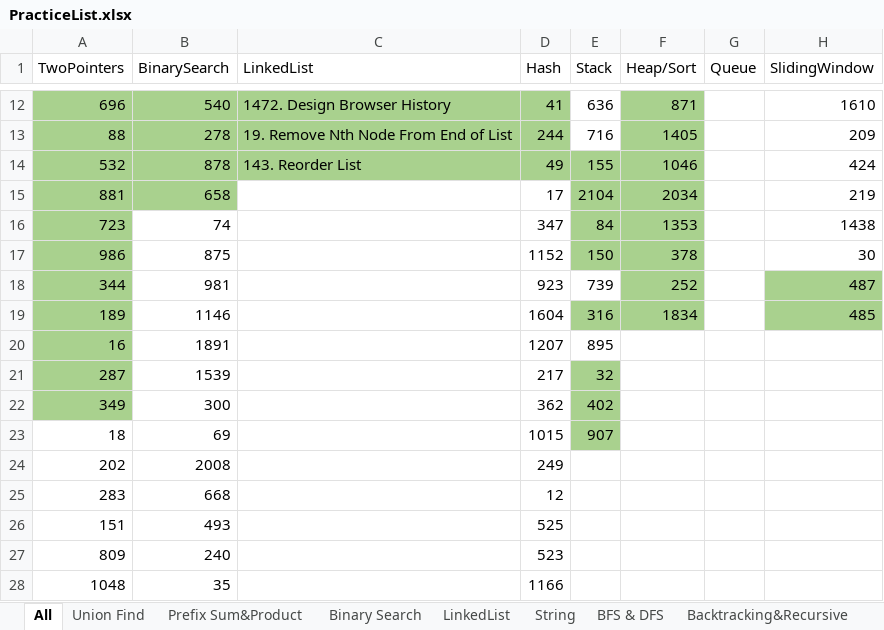
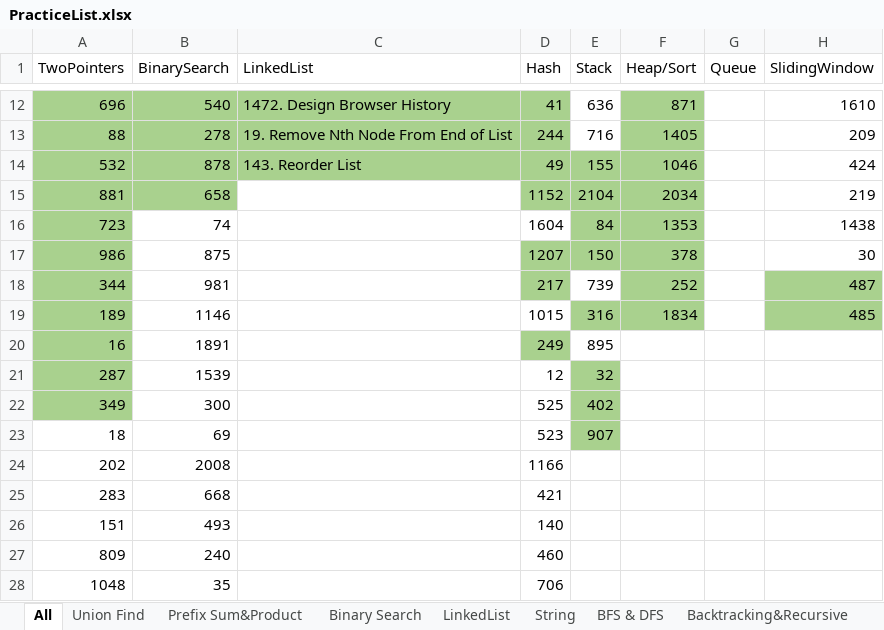
Before and after one commit to LiXieLabs/codingpractice, an Excel workbook: PracticeList.xlsx, sheet All, drawn as a sheet; only a part is shown, gaps mark what is left out; values as stored, in another font and other column widths than the file's, no borders; the diff covers the shown part only; the diff names each change by its address in the sheet, - before the commit and + after, or states it on an @@ line.

Commit message:
practice 2022Dec01

```diff
--- a/PracticeList.xlsx (sheet All)
+++ b/PracticeList.xlsx (sheet All)
-D15 (Hash): 17
+D15 (Hash): 1152
-D15 fill: none
+D15 fill: #A9D18E
-D16 (Hash): 347
+D16 (Hash): 1604
-D17 (Hash): 1152
+D17 (Hash): 1207
-D17:D18 fill: none
+D17:D18 fill: #A9D18E
-D18 (Hash): 923
+D18 (Hash): 217
-D19 (Hash): 1604
+D19 (Hash): 1015
-D20 (Hash): 1207
+D20 (Hash): 249
-D20 fill: none
+D20 fill: #A9D18E
-D21 (Hash): 217
+D21 (Hash): 12
-D22 (Hash): 362
+D22 (Hash): 525
-D23 (Hash): 1015
+D23 (Hash): 523
-D24 (Hash): 249
+D24 (Hash): 1166
-D25 (Hash): 12
+D25 (Hash): 421
-D26 (Hash): 525
+D26 (Hash): 140
-D27 (Hash): 523
+D27 (Hash): 460
-D28 (Hash): 1166
+D28 (Hash): 706
```
Also changed, not shown: 5 added rows, 5 removed rows and 15 edited cells elsewhere in this sheet, sheet Hash, 4 other files.
